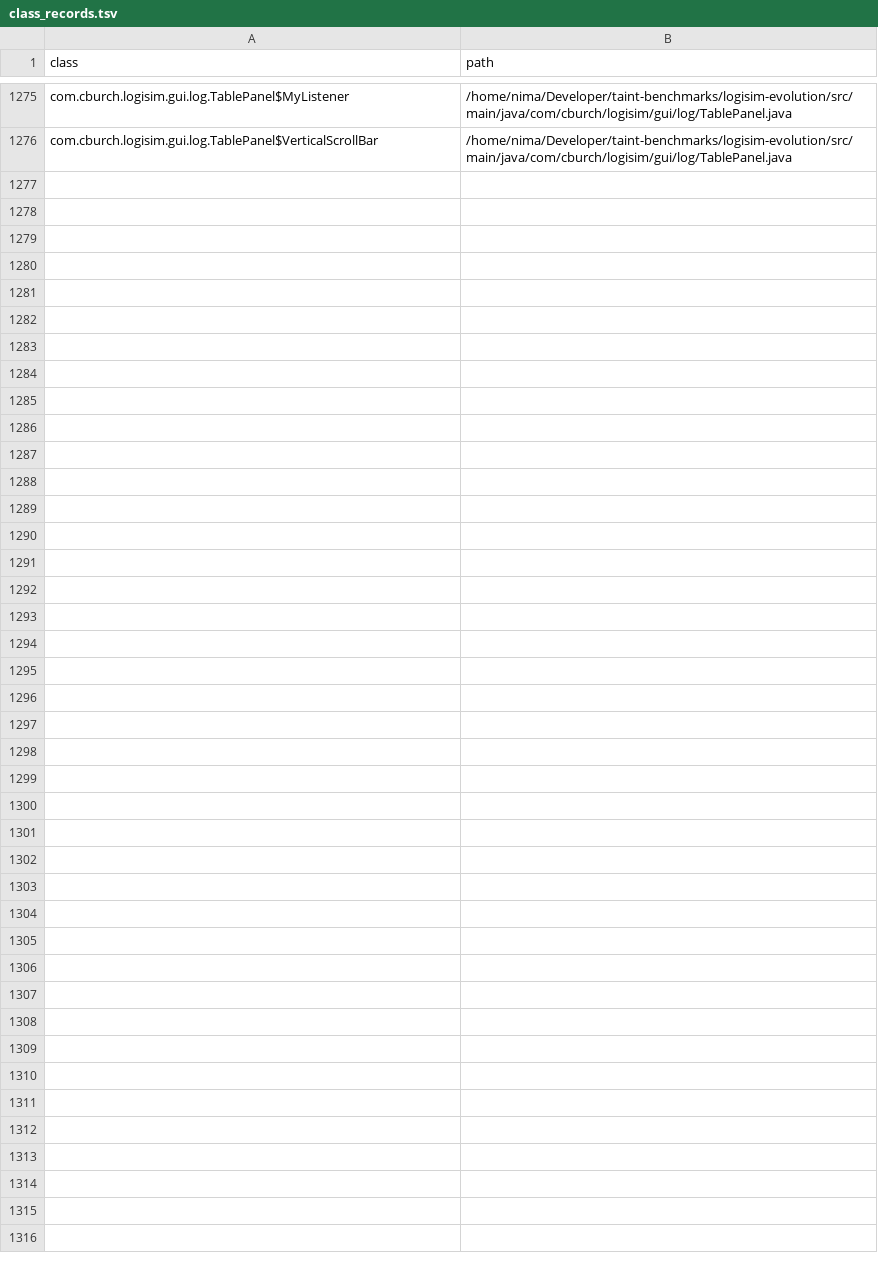
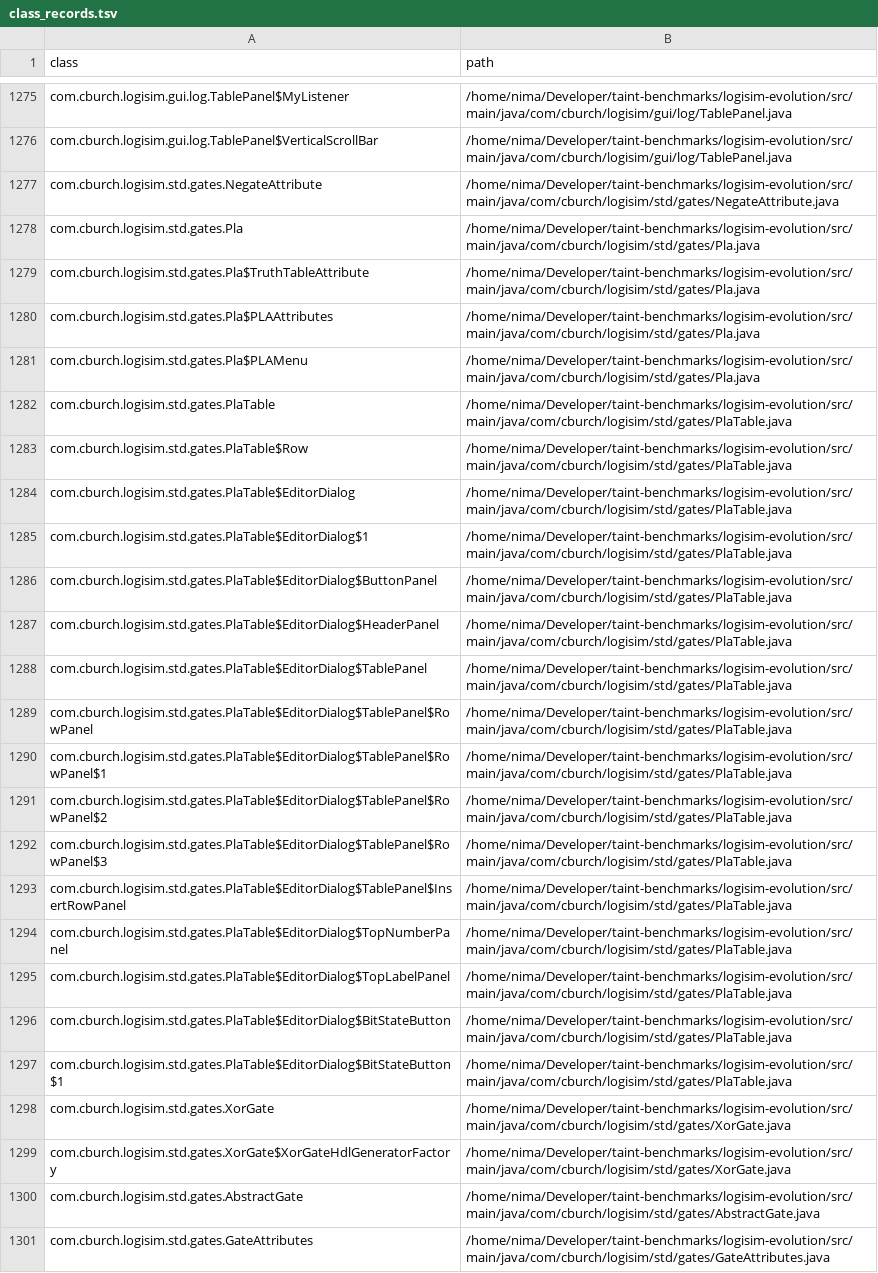
Before and after one commit to nimakarimipour/logisim-evolution, a TSV file: annotator-out/0/class_records.tsv, drawn as a sheet; only a part is shown, gaps mark what is left out; the diff names each change by its address in the sheet, - before the commit and + after, or states it on an @@ line.

```diff
--- a/annotator-out/0/class_records.tsv
+++ b/annotator-out/0/class_records.tsv
+row 1277: com.cburch.logisim.std.gates.NegateAttribute | /home/nima/Developer/taint-benchmarks/logisim-evolution/src/main/java/com/cburch/logisim/std/gates/NegateAttribute.java
+row 1278: com.cburch.logisim.std.gates.Pla | /home/nima/Developer/taint-benchmarks/logisim-evolution/src/main/java/com/cburch/logisim/std/gates/Pla.java
+row 1279: com.cburch.logisim.std.gates.Pla$TruthTableAttribute | /home/nima/Developer/taint-benchmarks/logisim-evolution/src/main/java/com/cburch/logisim/std/gates/Pla.java
+row 1280: com.cburch.logisim.std.gates.Pla$PLAAttributes | /home/nima/Developer/taint-benchmarks/logisim-evolution/src/main/java/com/cburch/logisim/std/gates/Pla.java
+row 1281: com.cburch.logisim.std.gates.Pla$PLAMenu | /home/nima/Developer/taint-benchmarks/logisim-evolution/src/main/java/com/cburch/logisim/std/gates/Pla.java
+row 1282: com.cburch.logisim.std.gates.PlaTable | /home/nima/Developer/taint-benchmarks/logisim-evolution/src/main/java/com/cburch/logisim/std/gates/PlaTable.java
+row 1283: com.cburch.logisim.std.gates.PlaTable$Row | /home/nima/Developer/taint-benchmarks/logisim-evolution/src/main/java/com/cburch/logisim/std/gates/PlaTable.java
+row 1284: com.cburch.logisim.std.gates.PlaTable$EditorDialog | /home/nima/Developer/taint-benchmarks/logisim-evolution/src/main/java/com/cburch/logisim/std/gates/PlaTable.java
+row 1285: com.cburch.logisim.std.gates.PlaTable$EditorDialog$1 | /home/nima/Developer/taint-benchmarks/logisim-evolution/src/main/java/com/cburch/logisim/std/gates/PlaTable.java
+row 1286: com.cburch.logisim.std.gates.PlaTable$EditorDialog$ButtonPanel | /home/nima/Developer/taint-benchmarks/logisim-evolution/src/main/java/com/cburch/logisim/std/gates/PlaTable.java
+row 1287: com.cburch.logisim.std.gates.PlaTable$EditorDialog$HeaderPanel | /home/nima/Developer/taint-benchmarks/logisim-evolution/src/main/java/com/cburch/logisim/std/gates/PlaTable.java
+row 1288: com.cburch.logisim.std.gates.PlaTable$EditorDialog$TablePanel | /home/nima/Developer/taint-benchmarks/logisim-evolution/src/main/java/com/cburch/logisim/std/gates/PlaTable.java
+row 1289: com.cburch.logisim.std.gates.PlaTable$EditorDialog$TablePanel$RowPanel | /home/nima/Developer/taint-benchmarks/logisim-evolution/src/main/java/com/cburch/logisim/std/gates/PlaTable.java
+row 1290: com.cburch.logisim.std.gates.PlaTable$EditorDialog$TablePanel$RowPanel$1 | /home/nima/Developer/taint-benchmarks/logisim-evolution/src/main/java/com/cburch/logisim/std/gates/PlaTable.java
+row 1291: com.cburch.logisim.std.gates.PlaTable$EditorDialog$TablePanel$RowPanel$2 | /home/nima/Developer/taint-benchmarks/logisim-evolution/src/main/java/com/cburch/logisim/std/gates/PlaTable.java
+row 1292: com.cburch.logisim.std.gates.PlaTable$EditorDialog$TablePanel$RowPanel$3 | /home/nima/Developer/taint-benchmarks/logisim-evolution/src/main/java/com/cburch/logisim/std/gates/PlaTable.java
+row 1293: com.cburch.logisim.std.gates.PlaTable$EditorDialog$TablePanel$InsertRowPanel | /home/nima/Developer/taint-benchmarks/logisim-evolution/src/main/java/com/cburch/logisim/std/gates/PlaTable.java
+row 1294: com.cburch.logisim.std.gates.PlaTable$EditorDialog$TopNumberPanel | /home/nima/Developer/taint-benchmarks/logisim-evolution/src/main/java/com/cburch/logisim/std/gates/PlaTable.java
+row 1295: com.cburch.logisim.std.gates.PlaTable$EditorDialog$TopLabelPanel | /home/nima/Developer/taint-benchmarks/logisim-evolution/src/main/java/com/cburch/logisim/std/gates/PlaTable.java
+row 1296: com.cburch.logisim.std.gates.PlaTable$EditorDialog$BitStateButton | /home/nima/Developer/taint-benchmarks/logisim-evolution/src/main/java/com/cburch/logisim/std/gates/PlaTable.java
+row 1297: com.cburch.logisim.std.gates.PlaTable$EditorDialog$BitStateButton$1 | /home/nima/Developer/taint-benchmarks/logisim-evolution/src/main/java/com/cburch/logisim/std/gates/PlaTable.java
+row 1298: com.cburch.logisim.std.gates.XorGate | /home/nima/Developer/taint-benchmarks/logisim-evolution/src/main/java/com/cburch/logisim/std/gates/XorGate.java
+row 1299: com.cburch.logisim.std.gates.XorGate$XorGateHdlGeneratorFactory | /home/nima/Developer/taint-benchmarks/logisim-evolution/src/main/java/com/cburch/logisim/std/gates/XorGate.java
+row 1300: com.cburch.logisim.std.gates.AbstractGate | /home/nima/Developer/taint-benchmarks/logisim-evolution/src/main/java/com/cburch/logisim/std/gates/AbstractGate.java
+row 1301: com.cburch.logisim.std.gates.GateAttributes | /home/nima/Developer/taint-benchmarks/logisim-evolution/src/main/java/com/cburch/logisim/std/gates/GateAttributes.java
```
Also changed, not shown: 5 other files.
